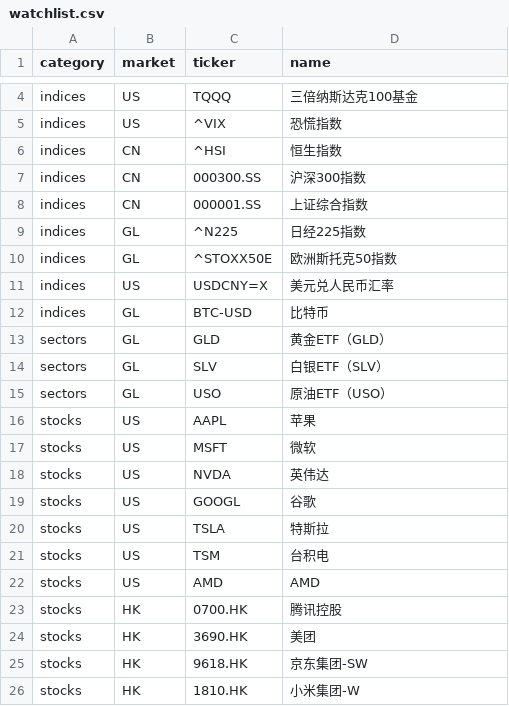
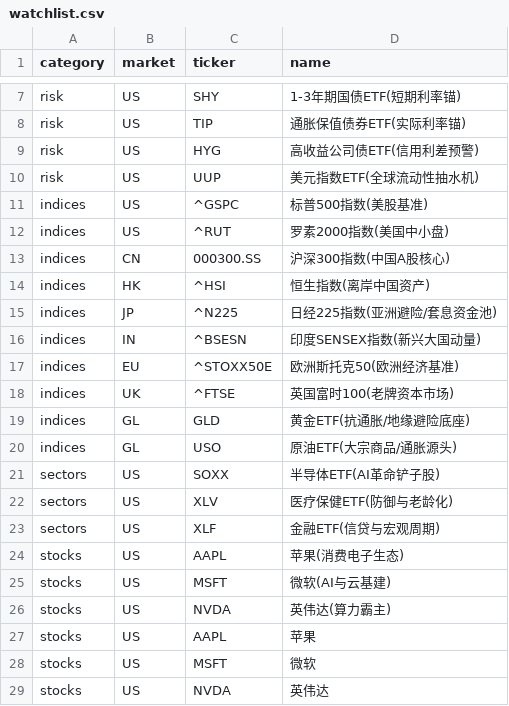
Before and after one commit to haoanma/haoanYT2605report, a CSV file: watchlist.csv, drawn as a sheet; only a part is shown, gaps mark what is left out; the shorter side is filled out with more unchanged rows; removed rows and columns are numbered as before the commit, all else as after; the diff covers the shown part only; the diff names each change by its address in the sheet, - before the commit and + after, or states it on an @@ line.

Commit message:
watchlist.csv

```diff
--- a/watchlist.csv
+++ b/watchlist.csv
+row 7: risk | US | SHY | 1-3年期国债ETF(短期利率锚)
+row 8: risk | US | TIP | 通胀保值债券ETF(实际利率锚)
+row 9: risk | US | HYG | 高收益公司债ETF(信用利差预警)
+row 10: risk | US | UUP | 美元指数ETF(全球流动性抽水机)
-C11 (ticker): TQQQ
+C11 (ticker): ^GSPC
-D11 (name): 三倍纳斯达克100基金
+D11 (name): 标普500指数(美股基准)
-C12 (ticker): ^VIX
+C12 (ticker): ^RUT
-D12 (name): 恐慌指数
+D12 (name): 罗素2000指数(美国中小盘)
-row 6: indices | CN | ^HSI | 恒生指数
-D13 (name): 沪深300指数
+D13 (name): 沪深300指数(中国A股核心)
-row 8: indices | CN | 000001.SS | 上证综合指数
+row 14: indices | HK | ^HSI | 恒生指数(离岸中国资产)
-B15 (market): GL
+B15 (market): JP
-D15 (name): 日经225指数
+D15 (name): 日经225指数(亚洲避险/套息资金池)
+row 16: indices | IN | ^BSESN | 印度SENSEX指数(新兴大国动量)
-B17 (market): GL
+B17 (market): EU
-D17 (name): 欧洲斯托克50指数
+D17 (name): 欧洲斯托克50(欧洲经济基准)
-row 11: indices | US | USDCNY=X | 美元兑人民币汇率
+row 18: indices | UK | ^FTSE | 英国富时100(老牌资本市场)
+row 19: indices | GL | GLD | 黄金ETF(抗通胀/地缘避险底座)
-C20 (ticker): BTC-USD
+C20 (ticker): USO
-D20 (name): 比特币
+D20 (name): 原油ETF(大宗商品/通胀源头)
-row 13: sectors | GL | GLD | 黄金ETF（GLD）
+row 21: sectors | US | SOXX | 半导体ETF(AI革命铲子股)
-B22 (market): GL
+B22 (market): US
-C22 (ticker): SLV
+C22 (ticker): XLV
-D22 (name): 白银ETF（SLV）
+D22 (name): 医疗保健ETF(防御与老龄化)
-row 15: sectors | GL | USO | 原油ETF（USO）
+row 23: sectors | US | XLF | 金融ETF(信贷与宏观周期)
+row 24: stocks | US | AAPL | 苹果(消费电子生态)
+row 25: stocks | US | MSFT | 微软(AI与云基建)
+row 26: stocks | US | NVDA | 英伟达(算力霸主)
```
Also changed, not shown: 4 added rows, 1 removed row and 2 edited cells elsewhere in this file.
